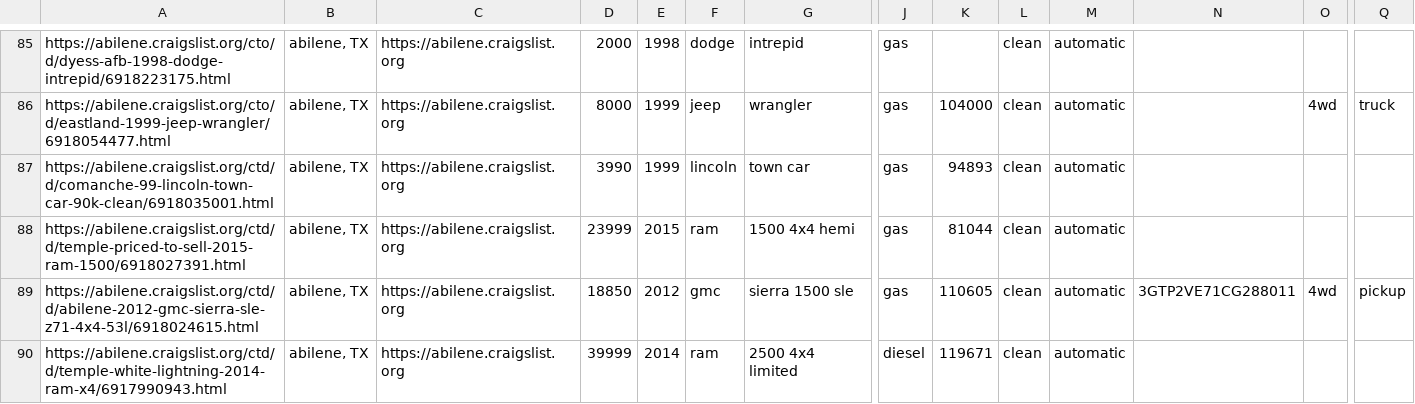
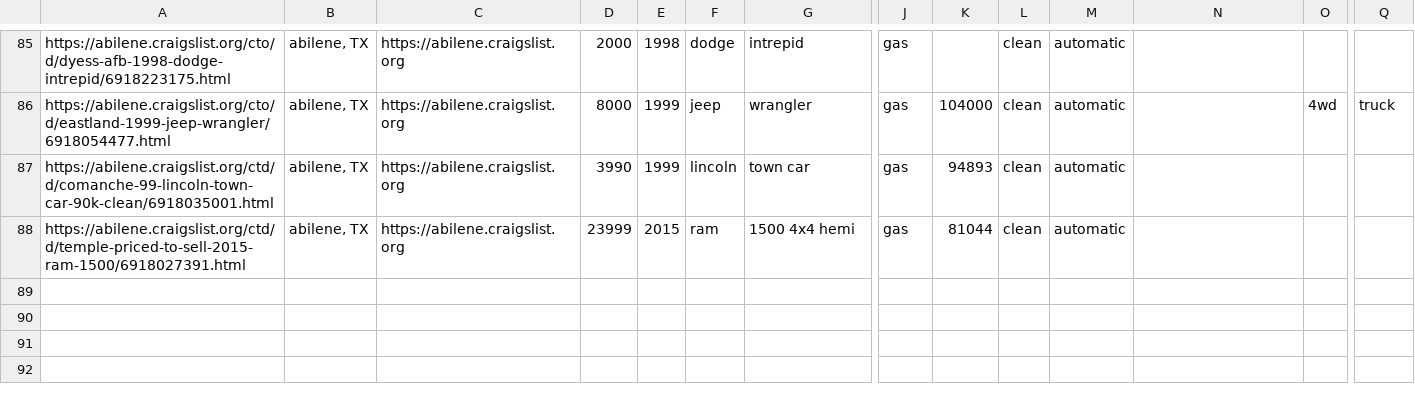
Before and after one commit to jashanmalhi/Data-Analysis, a CSV file: usedcars.csv, drawn as a sheet; only a part is shown, gaps mark what is left out; rows hold the shown columns only; the diff names each change by its address in the sheet, - before the commit and + after, or states it on an @@ line.

Commit message:
Update usedcars.csv

```diff
--- a/usedcars.csv
+++ b/usedcars.csv
-row 89: https://abilene.craigslist.org/ctd/d/abilene-2012-gmc-sierra-sle-z71-4x4-53l/6918024615.html | abilene, TX | https://abilene.craigslist.org | 18850 | 2012 | gmc | sierra 1500 sle | gas | 110605 | clean | automatic | 3GTP2VE71CG288011 | 4wd | pickup
-row 90: https://abilene.craigslist.org/ctd/d/temple-white-lightning-2014-ram-x4/6917990943.html | abilene, TX | https://abilene.craigslist.org | 39999 | 2014 | ram | 2500 4x4 limited | diesel | 119671 | clean | automatic
```
